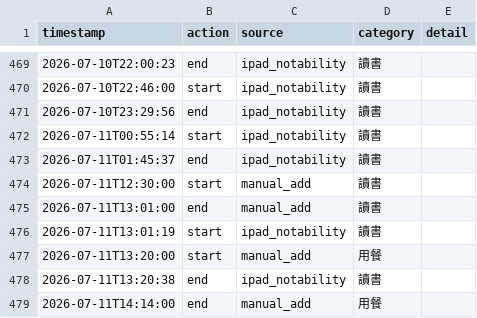
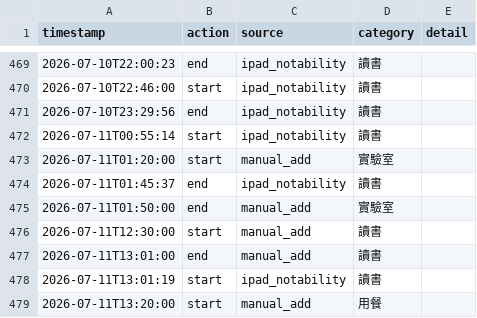
Before and after one commit to ssuyu0829/tt-f6a83b, a CSV file: data.csv, drawn as a sheet; only a part is shown, gaps mark what is left out; the shorter side is filled out with more unchanged rows; the diff names each change by its address in the sheet, - before the commit and + after, or states it on an @@ line.

Commit message:
sync 2026-07-12 12:14

```diff
--- a/data.csv
+++ b/data.csv
+row 473: 2026-07-11T01:20:00 | start | manual_add | 實驗室
+row 475: 2026-07-11T01:50:00 | end | manual_add | 實驗室
```
